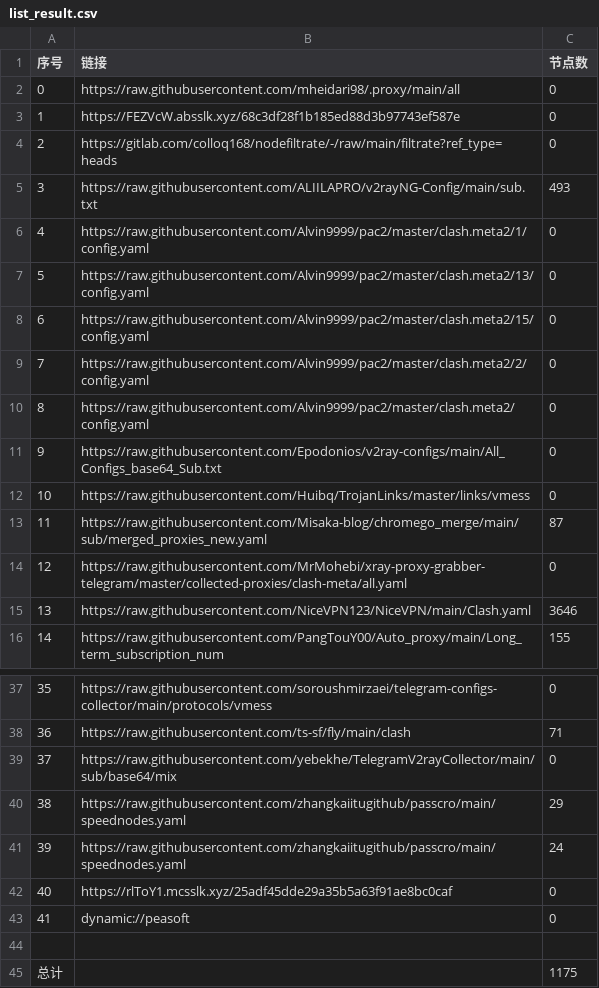
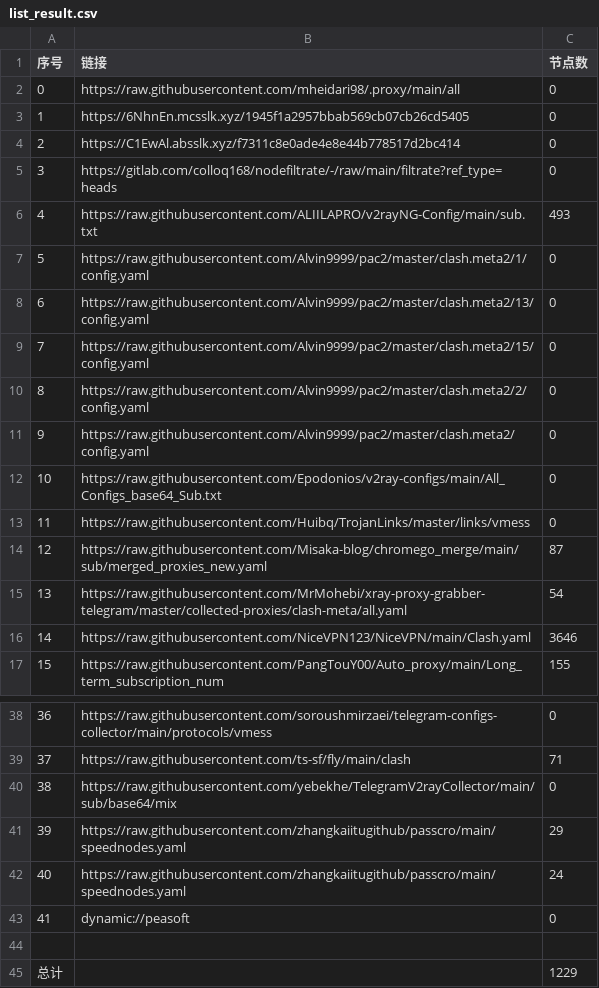
Before and after one commit to EvilCY/NoMoreWalls, a CSV file: list_result.csv, drawn as a sheet; only a part is shown, gaps mark what is left out; removed rows and columns are numbered as before the commit, all else as after; the diff names each change by its address in the sheet, - before the commit and + after, or states it on an @@ line.

```diff
--- a/list_result.csv
+++ b/list_result.csv
+row 3: 1 | https://6NhnEn.mcsslk.xyz/1945f1a2957bbab569cb07cb26cd5405 | 0
@@ column A (序号) renumbered between rows 4 and 42 @@
-B4 (链接): https://FEZVcW.absslk.xyz/68c3df28f1b185ed88d3b97743ef587e
+B4 (链接): https://C1EwAl.absslk.xyz/f7311c8e0ade4e8e44b778517d2bc414
-C15 (节点数): 0
+C15 (节点数): 54
-row 42: 40 | https://rlToY1.mcsslk.xyz/25adf45dde29a35b5a63f91ae8bc0caf | 0
-C45 (节点数): 1175
+C45 (节点数): 1229
```
Also changed, not shown: 37 other files.
